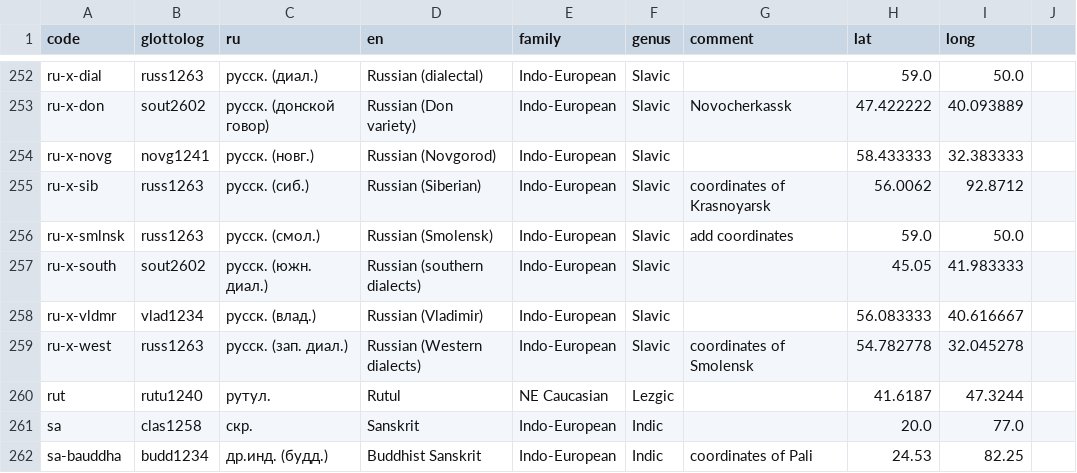
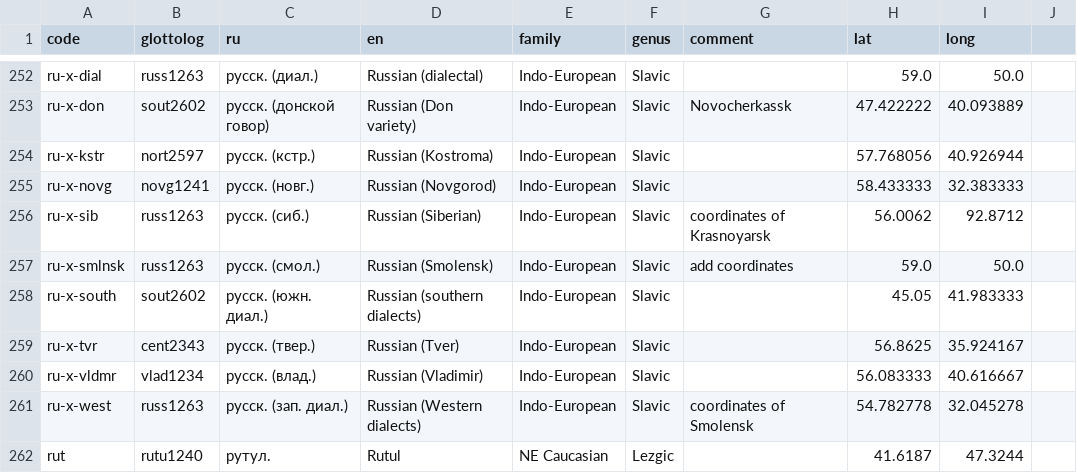
Before and after one commit to abaevdict/abaev-tei-oxygen, a CSV file: css/langnames.csv, drawn as a sheet; only a part is shown, gaps mark what is left out; the shorter side is filled out with more unchanged rows; the diff names each change by its address in the sheet, - before the commit and + after, or states it on an @@ line.

Commit message:
added Tver and Kostroma Russian

```diff
--- a/css/langnames.csv
+++ b/css/langnames.csv
+row 254: ru-x-kstr | nort2597 | русск. (кстр.) | Russian (Kostroma) | Indo-European | Slavic |  | 57.768056 | 40.926944
+row 259: ru-x-tvr | cent2343 | русск. (твер.) | Russian (Tver) | Indo-European | Slavic |  | 56.8625 | 35.924167
```
Also changed, not shown: 2 other files.
